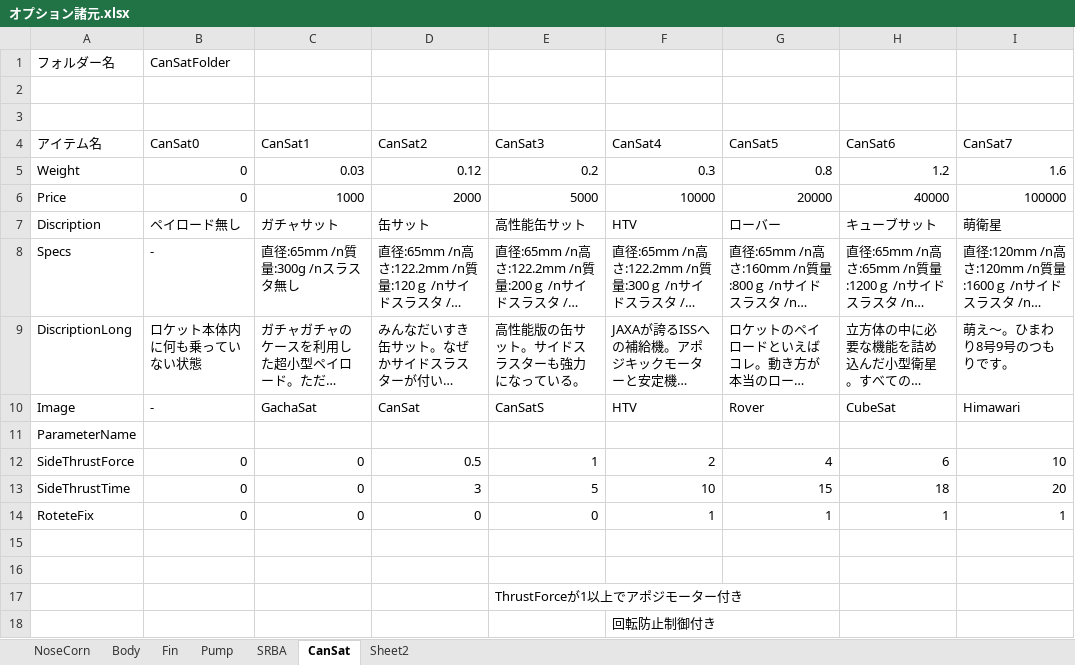
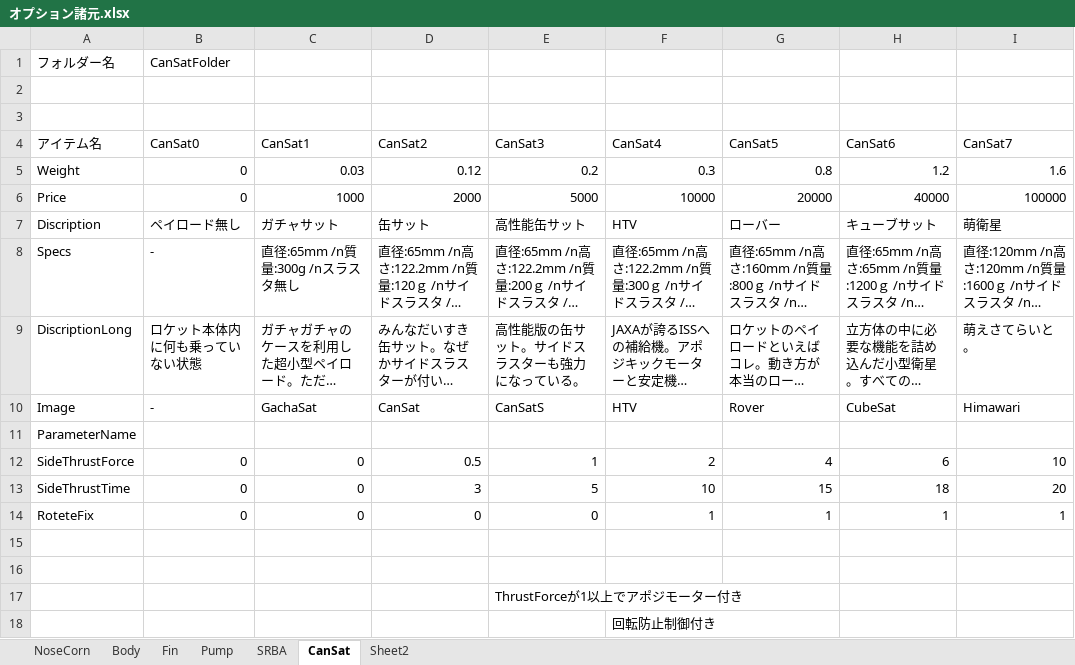
Before and after one commit to itoht2/petbottle, an Excel workbook: オプション諸元.xlsx, sheet CanSat, drawn as a sheet; long unchanged cells end in …; values as stored, in another font and other column widths than the file's, no borders; the diff names each change by its address in the sheet, - before the commit and + after, or states it on an @@ line.

```diff
--- a/オプション諸元.xlsx (sheet CanSat)
+++ b/オプション諸元.xlsx (sheet CanSat)
-I9 (CanSat7): 萌え～。ひまわり8号9号のつもりです。
+I9 (CanSat7): 萌えさてらいと。
```
Also changed, not shown: charts or pictures, 41 other files.
